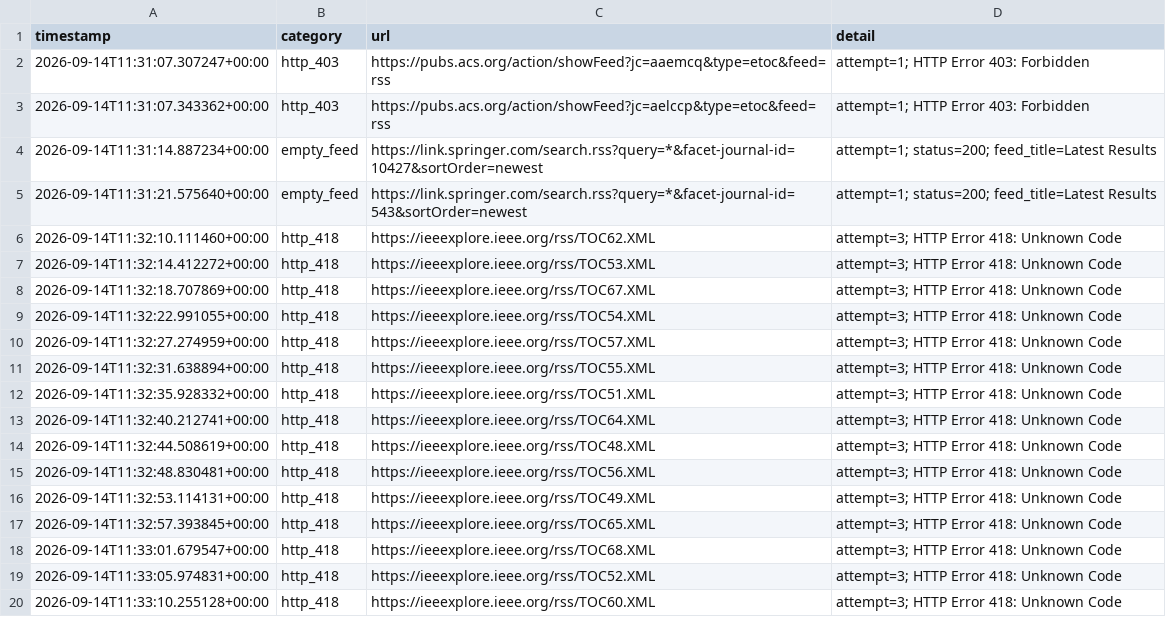
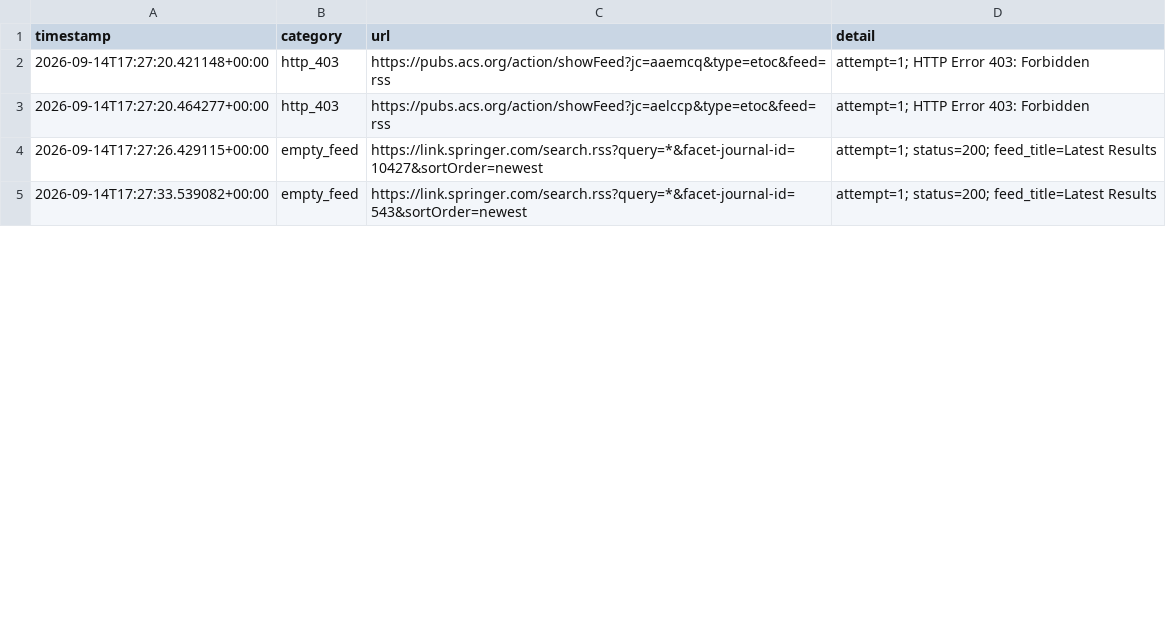
Before and after one commit to Llxyyds666/paper-search, a TSV file: fetch_failures.tsv, drawn as a sheet; only a part is shown; the diff covers the shown part only.

```diff
--- a/fetch_failures.tsv
+++ b/fetch_failures.tsv
@@ -1,20 +1,5 @@
 timestamp	category	url	detail
-2026-09-14T11:31:07.307247+00:00	http_403	https://pubs.acs.org/action/showFeed?jc=aaemcq&type=etoc&feed=rss	attempt=1; HTTP Error 403: Forbidden
-2026-09-14T11:31:07.343362+00:00	http_403	https://pubs.acs.org/action/showFeed?jc=aelccp&type=etoc&feed=rss	attempt=1; HTTP Error 403: Forbidden
-2026-09-14T11:31:14.887234+00:00	empty_feed	https://link.springer.com/search.rss?query=*&facet-journal-id=10427&sortOrder=newest	attempt=1; status=200; feed_title=Latest Results
-2026-09-14T11:31:21.575640+00:00	empty_feed	https://link.springer.com/search.rss?query=*&facet-journal-id=543&sortOrder=newest	attempt=1; status=200; feed_title=Latest Results
-2026-09-14T11:32:10.111460+00:00	http_418	https://ieeexplore.ieee.org/rss/TOC62.XML	attempt=3; HTTP Error 418: Unknown Code
-2026-09-14T11:32:14.412272+00:00	http_418	https://ieeexplore.ieee.org/rss/TOC53.XML	attempt=3; HTTP Error 418: Unknown Code
-2026-09-14T11:32:18.707869+00:00	http_418	https://ieeexplore.ieee.org/rss/TOC67.XML	attempt=3; HTTP Error 418: Unknown Code
-2026-09-14T11:32:22.991055+00:00	http_418	https://ieeexplore.ieee.org/rss/TOC54.XML	attempt=3; HTTP Error 418: Unknown Code
-2026-09-14T11:32:27.274959+00:00	http_418	https://ieeexplore.ieee.org/rss/TOC57.XML	attempt=3; HTTP Error 418: Unknown Code
-2026-09-14T11:32:31.638894+00:00	http_418	https://ieeexplore.ieee.org/rss/TOC55.XML	attempt=3; HTTP Error 418: Unknown Code
-2026-09-14T11:32:35.928332+00:00	http_418	https://ieeexplore.ieee.org/rss/TOC51.XML	attempt=3; HTTP Error 418: Unknown Code
-2026-09-14T11:32:40.212741+00:00	http_418	https://ieeexplore.ieee.org/rss/TOC64.XML	attempt=3; HTTP Error 418: Unknown Code
-2026-09-14T11:32:44.508619+00:00	http_418	https://ieeexplore.ieee.org/rss/TOC48.XML	attempt=3; HTTP Error 418: Unknown Code
-2026-09-14T11:32:48.830481+00:00	http_418	https://ieeexplore.ieee.org/rss/TOC56.XML	attempt=3; HTTP Error 418: Unknown Code
-2026-09-14T11:32:53.114131+00:00	http_418	https://ieeexplore.ieee.org/rss/TOC49.XML	attempt=3; HTTP Error 418: Unknown Code
-2026-09-14T11:32:57.393845+00:00	http_418	https://ieeexplore.ieee.org/rss/TOC65.XML	attempt=3; HTTP Error 418: Unknown Code
-2026-09-14T11:33:01.679547+00:00	http_418	https://ieeexplore.ieee.org/rss/TOC68.XML	attempt=3; HTTP Error 418: Unknown Code
-2026-09-14T11:33:05.974831+00:00	http_418	https://ieeexplore.ieee.org/rss/TOC52.XML	attempt=3; HTTP Error 418: Unknown Code
-2026-09-14T11:33:10.255128+00:00	http_418	https://ieeexplore.ieee.org/rss/TOC60.XML	attempt=3; HTTP Error 418: Unknown Code
+2026-09-14T17:27:20.421148+00:00	http_403	https://pubs.acs.org/action/showFeed?jc=aaemcq&type=etoc&feed=rss	attempt=1; HTTP Error 403: Forbidden
+2026-09-14T17:27:20.464277+00:00	http_403	https://pubs.acs.org/action/showFeed?jc=aelccp&type=etoc&feed=rss	attempt=1; HTTP Error 403: Forbidden
+2026-09-14T17:27:26.429115+00:00	empty_feed	https://link.springer.com/search.rss?query=*&facet-journal-id=10427&sortOrder=newest	attempt=1; status=200; feed_title=Latest Results
+2026-09-14T17:27:33.539082+00:00	empty_feed	https://link.springer.com/search.rss?query=*&facet-journal-id=543&sortOrder=newest	attempt=1; status=200; feed_title=Latest Results
```
Also changed, not shown: 1 added row, 7 removed rows and 10 edited cells elsewhere in this file, 1 other file.
